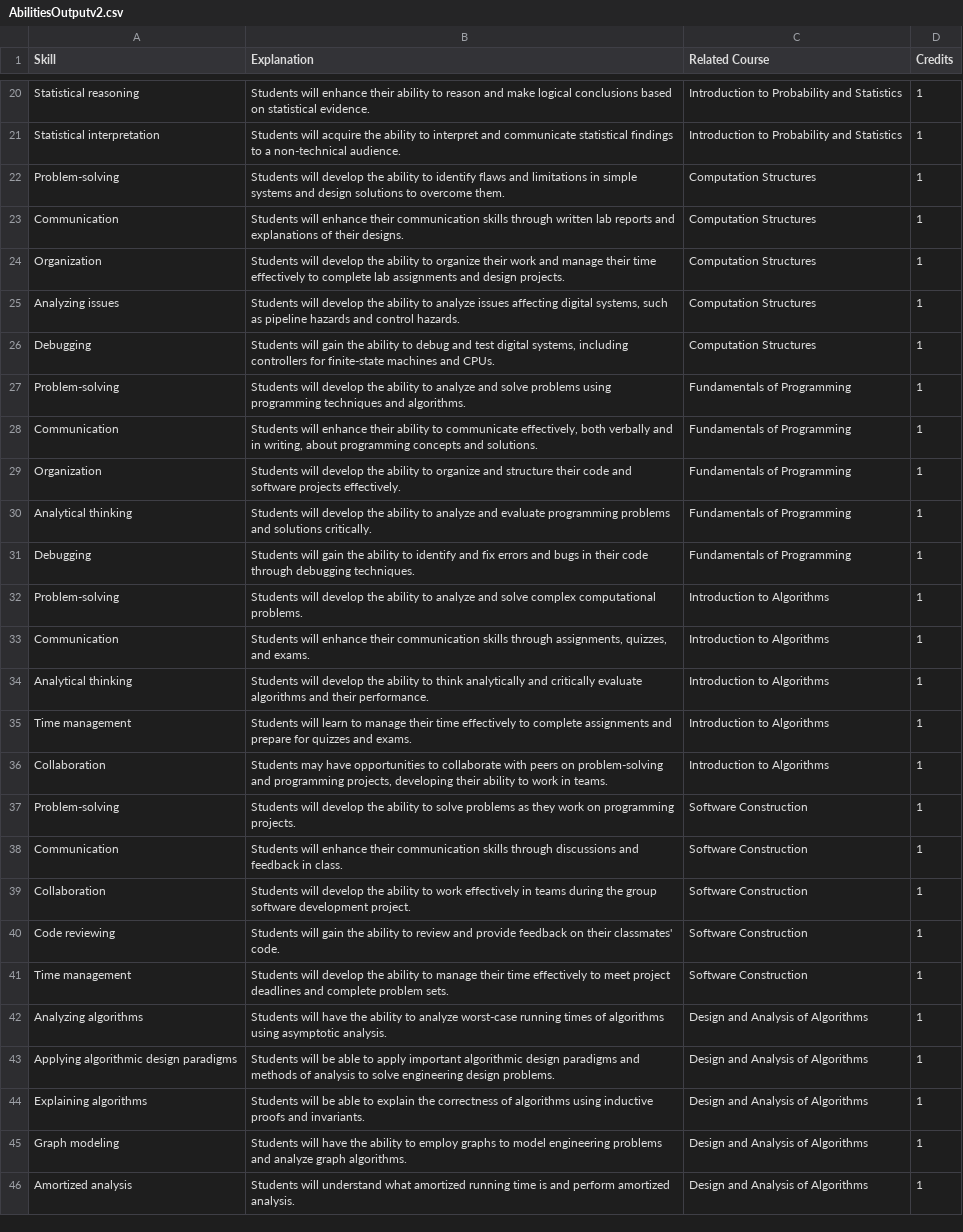
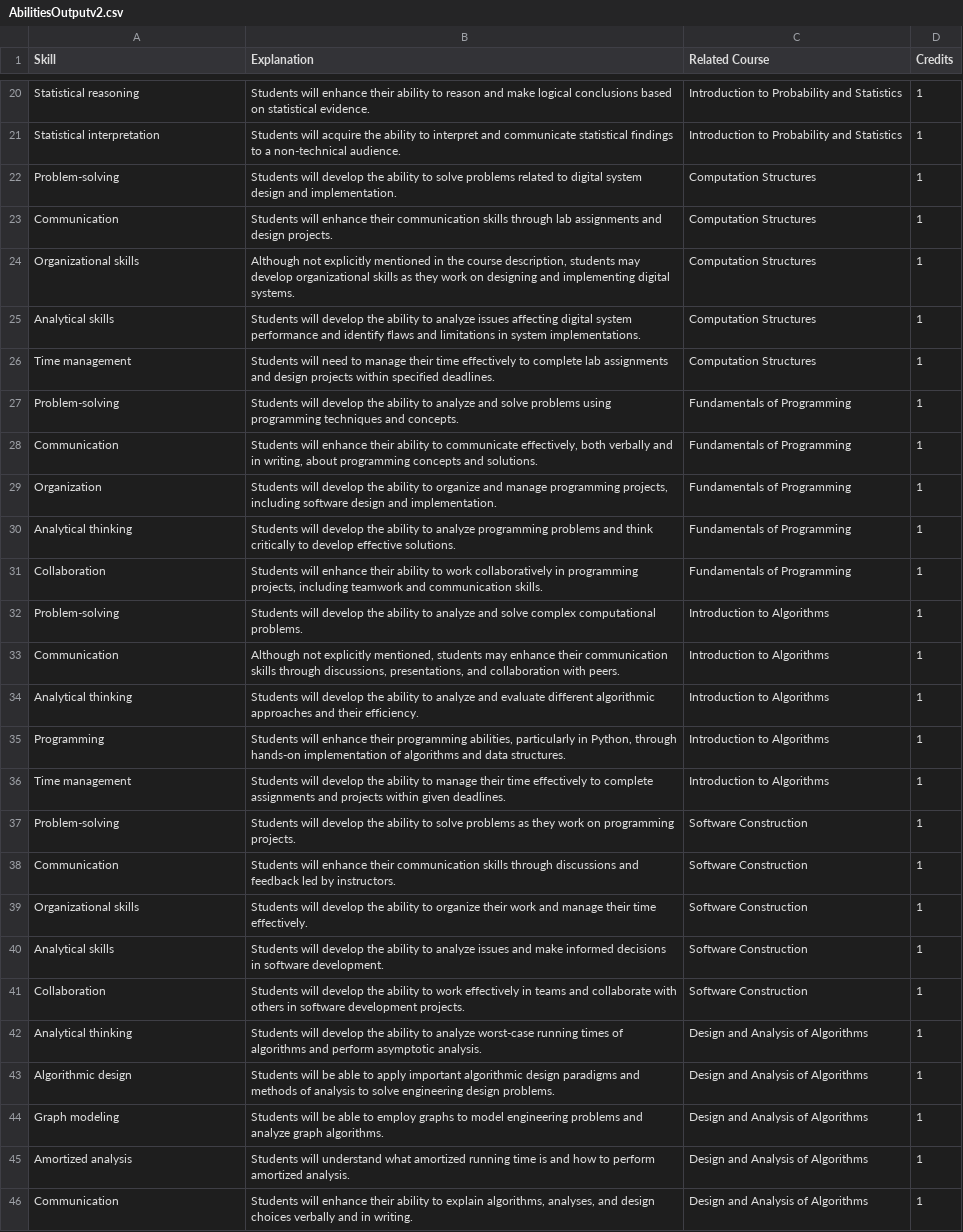
Before and after one commit to Vinayak-Kannan/INfACT, a CSV file: SupportingFunction/RawData/MIT/AbilitiesOutputv2.csv, drawn as a sheet; only a part is shown, gaps mark what is left out; removed rows and columns are numbered as before the commit, all else as after; the diff covers the shown part only; the diff names each change by its address in the sheet, - before the commit and + after, or states it on an @@ line.

```diff
--- a/SupportingFunction/RawData/MIT/AbilitiesOutputv2.csv
+++ b/SupportingFunction/RawData/MIT/AbilitiesOutputv2.csv
-B22 (Explanation): …ability to identify flaws and limitations in simple systems and design solutions to overcome them.
+B22 (Explanation): …ability to solve problems related to digital system design and implementation.
-B23 (Explanation): …skills through written lab reports and explanations of their designs.
+B23 (Explanation): …skills through lab assignments and design projects.
-A24 (Skill): Organization
+A24 (Skill): Organizational skills
-B24 (Explanation): Students will develop the ability to organize their work and manage their time effectively to complete lab assignments and design projects.
+B24 (Explanation): Although not explicitly mentioned in the course description, students may develop organizational skills as they work on designing and implementing digital systems.
-A25 (Skill): Analyzing issues
+A25 (Skill): Analytical skills
-B25 (Explanation): …affecting digital systems, such as pipeline hazards and control hazards.
+B25 (Explanation): …affecting digital system performance and identify flaws and limitations in system implementations.
-A26 (Skill): Debugging
+A26 (Skill): Time management
-B26 (Explanation): Students will gain the ability to debug and test digital systems, including controllers for finite-state machines and CPUs.
+B26 (Explanation): Students will need to manage their time effectively to complete lab assignments and design projects within specified deadlines.
-B27 (Explanation): …techniques and algorithms.
+B27 (Explanation): …techniques and concepts.
-B29 (Explanation): …organize and structure their code and software projects effectively.
+B29 (Explanation): …organize and manage programming projects, including software design and implementation.
-B30 (Explanation): …to analyze and evaluate programming problems and solutions critically.
+B30 (Explanation): …to analyze programming problems and think critically to develop effective solutions.
-A31 (Skill): Debugging
+A31 (Skill): Collaboration
-B31 (Explanation): Students will gain the ability to identify and fix errors and bugs in their code through debugging techniques.
+B31 (Explanation): Students will enhance their ability to work collaboratively in programming projects, including teamwork and communication skills.
-B33 (Explanation): Students will enhance their communication skills through assignments, quizzes, and exams.
+B33 (Explanation): Although not explicitly mentioned, students may enhance their communication skills through discussions, presentations, and collaboration with peers.
-B34 (Explanation): …ability to think analytically and critically evaluate algorithms and their performance.
+B34 (Explanation): …ability to analyze and evaluate different algorithmic approaches and their efficiency.
+row 35: Programming | Students will enhance their programming abilities, particularly in Python, through hands-on implementation of algorithms and data structures. | Introduction to Algorithms | 1
-B36 (Explanation): Students will learn to manage their time effectively to complete assignments and prepare for quizzes and exams.
+B36 (Explanation): Students will develop the ability to manage their time effectively to complete assignments and projects within given deadlines.
-row 36: Collaboration | Students may have opportunities to collaborate with peers on problem-solving and programming projects, developing their ability to work in teams. | Introduction to Algorithms | 1
-B38 (Explanation): …and feedback in class.
+B38 (Explanation): …and feedback led by instructors.
-A39 (Skill): Collaboration
+A39 (Skill): Organizational skills
-B39 (Explanation): …ability to work effectively in teams during the group software development project.
+B39 (Explanation): …ability to organize their work and manage their time effectively.
-A40 (Skill): Code reviewing
+A40 (Skill): Analytical skills
-B40 (Explanation): Students will gain the ability to review and provide feedback on their classmates' code.
+B40 (Explanation): Students will develop the ability to analyze issues and make informed decisions in software development.
-A41 (Skill): Time management
+A41 (Skill): Collaboration
-B41 (Explanation): …ability to manage their time effectively to meet project deadlines and complete problem sets.
+B41 (Explanation): …ability to work effectively in teams and collaborate with others in software development projects.
-A42 (Skill): Analyzing algorithms
+A42 (Skill): Analytical thinking
-B42 (Explanation): Students will have the ability to analyze worst-case running times of algorithms using asymptotic analysis.
+B42 (Explanation): Students will develop the ability to analyze worst-case running times of algorithms and perform asymptotic analysis.
-A43 (Skill): Applying algorithmic design paradigms
+A43 (Skill): Algorithmic design
-row 44: Explaining algorithms | Students will be able to explain the correctness of algorithms using inductive proofs and invariants. | Design and Analysis of Algorithms | 1
-B44 (Explanation): Students will have the ability to employ…
+B44 (Explanation): Students will be able to employ…
-B45 (Explanation): …is and perform amortized…
+B45 (Explanation): …is and how to perform amortized…
+row 46: Communication | Students will enhance their ability to explain algorithms, analyses, and design choices verbally and in writing. | Design and Analysis of Algorithms | 1
```
Also changed, not shown: 3 added rows, 6 removed rows and 29 edited cells elsewhere in this file, SupportingFunction/RawData/MIT/AbilitiesOutputUpdated.csv, SupportingFunction/RawData/MIT/KnowledgeOutputUpdated.csv, 4 other files.
